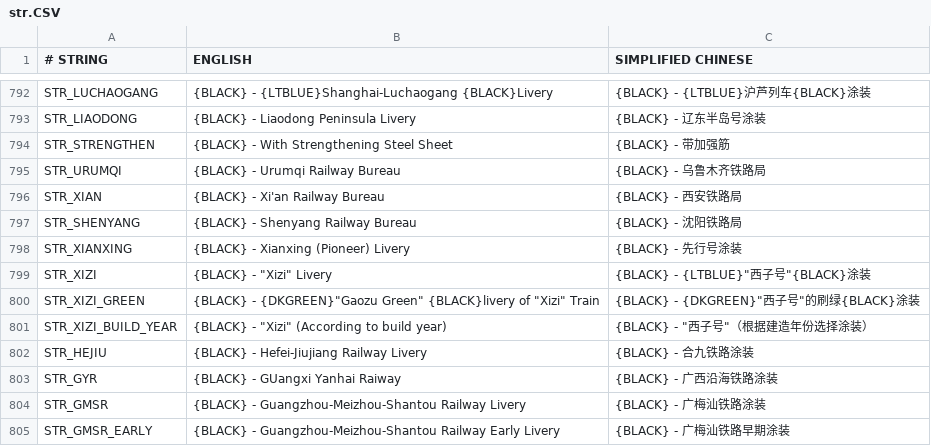
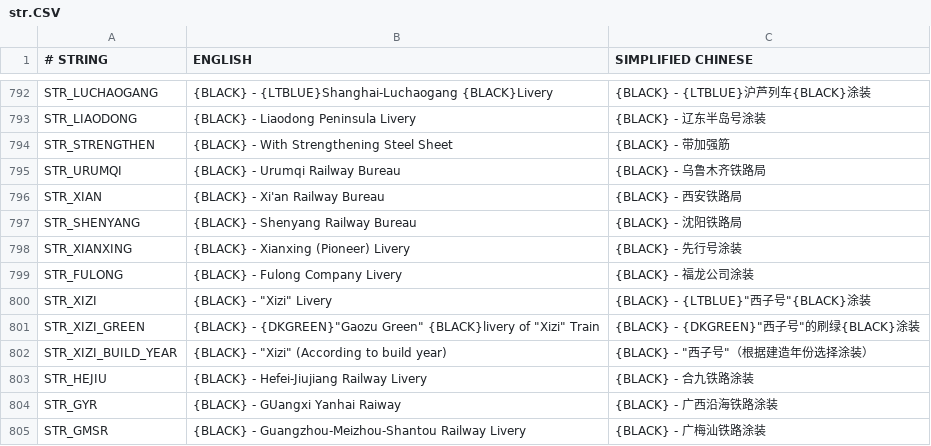
Before and after one commit to OpenTTD-China-Set/China-Set-Trains, a CSV file: docs/str.CSV, drawn as a sheet; only a part is shown, gaps mark what is left out; the shorter side is filled out with more unchanged rows.

Commit message:
add 25g fulong company liveries

```diff
--- a/docs/str.CSV
+++ b/docs/str.CSV
@@ -798,2 +798,3 @@ STR_SHENYANG,{BLACK} - Shenyang Railway Bureau,{BLACK} - 沈阳铁路局
 STR_XIANXING,{BLACK} - Xianxing (Pioneer) Livery,{BLACK} - 先行号涂装
+STR_FULONG,{BLACK} - Fulong Company Livery,{BLACK} - 福龙公司涂装
 STR_XIZI,"{BLACK} - ""Xizi"" Livery","{BLACK} - {LTBLUE}""西子号""{BLACK}涂装"
```
Also changed, not shown: 20 other files.
